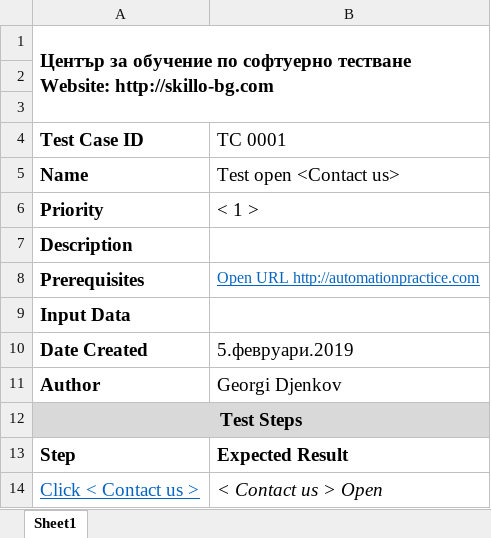
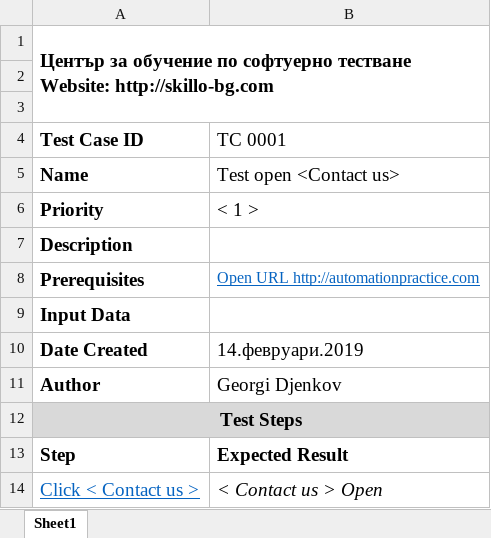
Before and after one commit to martanasov/SoftwareTesting2201, an Excel workbook: GeorgiDjenkov/Test 5 05.02.2019/TC0001 Test Case Open Contact us.xlsx, sheet Sheet1, drawn as a sheet; values as stored, in another font and other column widths than the file's, no borders; the diff names each change by its address in the sheet, - before the commit and + after, or states it on an @@ line.

Commit message:
14.02

```diff
--- a/GeorgiDjenkov/Test 5 05.02.2019/TC0001 Test Case Open Contact us.xlsx (sheet Sheet1)
+++ b/GeorgiDjenkov/Test 5 05.02.2019/TC0001 Test Case Open Contact us.xlsx (sheet Sheet1)
-B10 (TC 0001): 5.февруари.2019
+B10 (TC 0001): 14.февруари.2019
```
